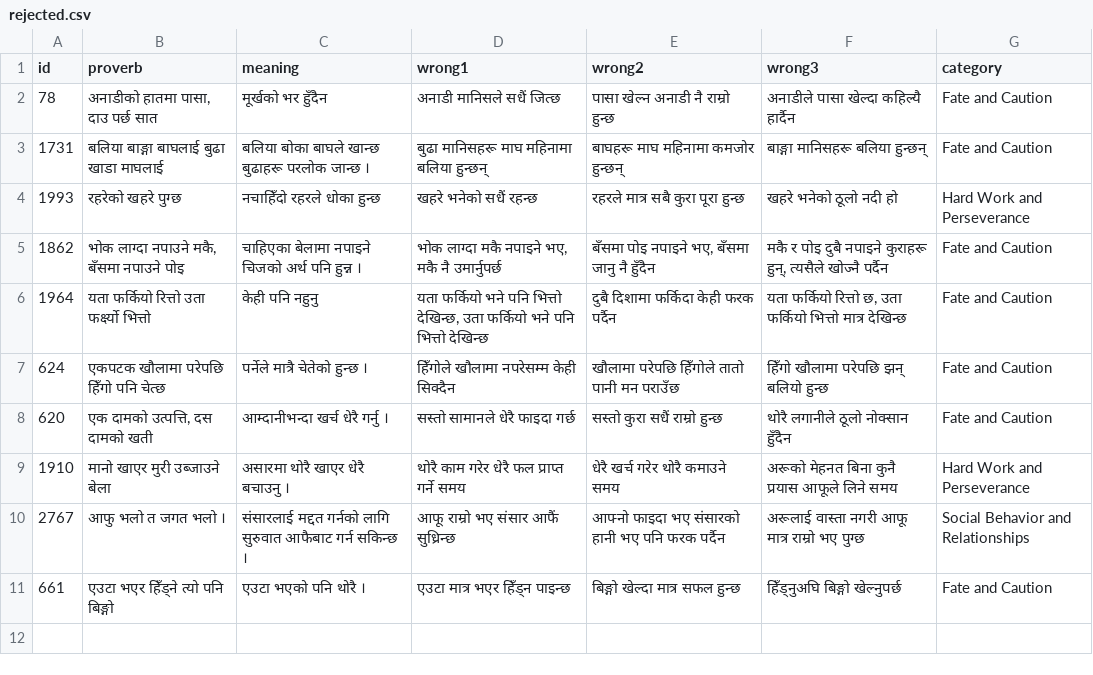
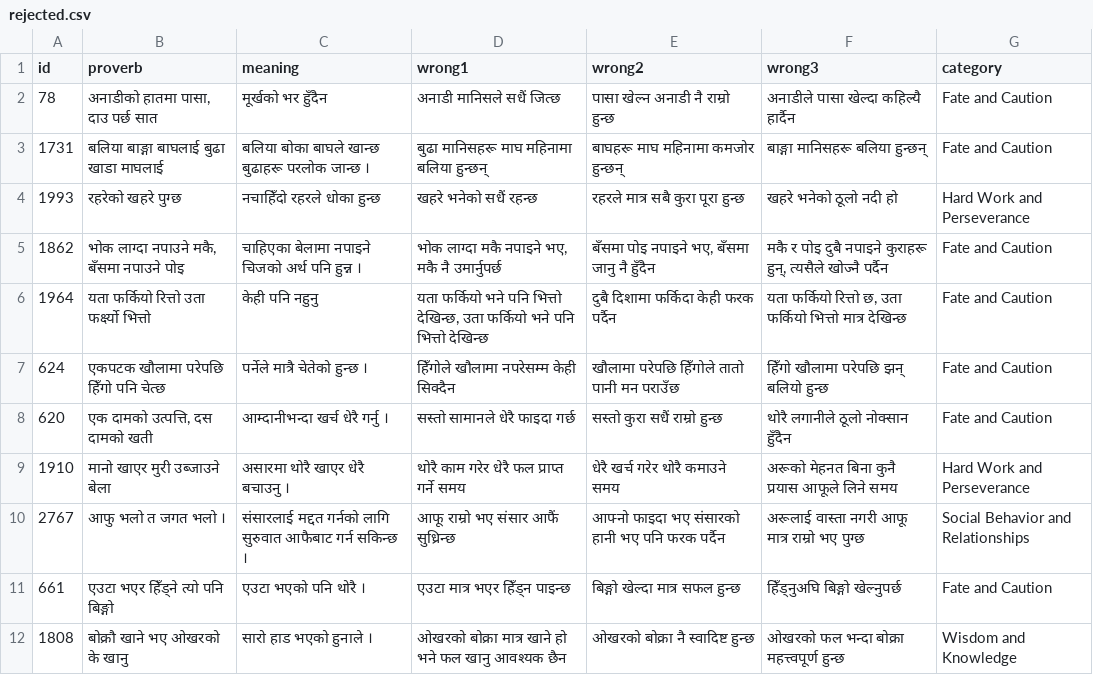
Before and after one commit to cluelesprogrammer/nepali-proverb-validator, a CSV file: jobs/2e54296a-c248-486d-90e3-7889ba9354c0/rejected.csv, drawn as a sheet.

Commit message:
chore(data): session 2e54296a-c248-486d-90e3-7889ba9354c0 @ 2026-10-06T07:17:16.534Z

```diff
--- a/jobs/2e54296a-c248-486d-90e3-7889ba9354c0/rejected.csv
+++ b/jobs/2e54296a-c248-486d-90e3-7889ba9354c0/rejected.csv
@@ -11 +11,2 @@
 661,एउटा भएर हिँड्ने त्यो पनि बिङ्गो,एउटा भएको पनि थोरै ।,एउटा मात्र भएर हिँड्न पाइन्छ,बिङ्गो खेल्दा मात्र सफल हुन्छ,हिँड्नुअघि बिङ्गो खेल्नुपर्छ,Fate and Caution
+1808,बोक्रौ खाने भए ओखरको के खानु,सारो हाड भएको हुनाले ।,ओखरको बोक्रा मात्र खाने हो भने फल खानु आवश्यक छैन,ओखरको बोक्रा नै स्वादिष्ट हुन्छ,ओखरको फल भन्दा बोक्रा महत्त्वपूर्ण हुन्छ,Wisdom and Knowledge
```
